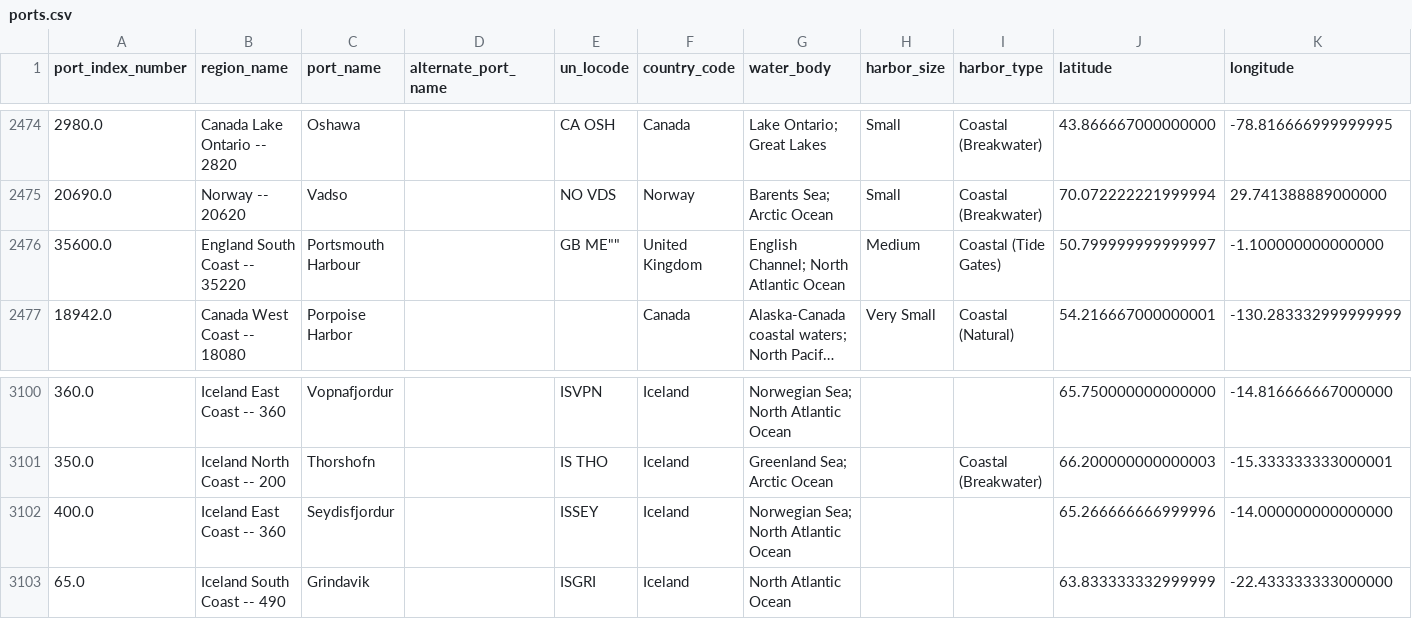
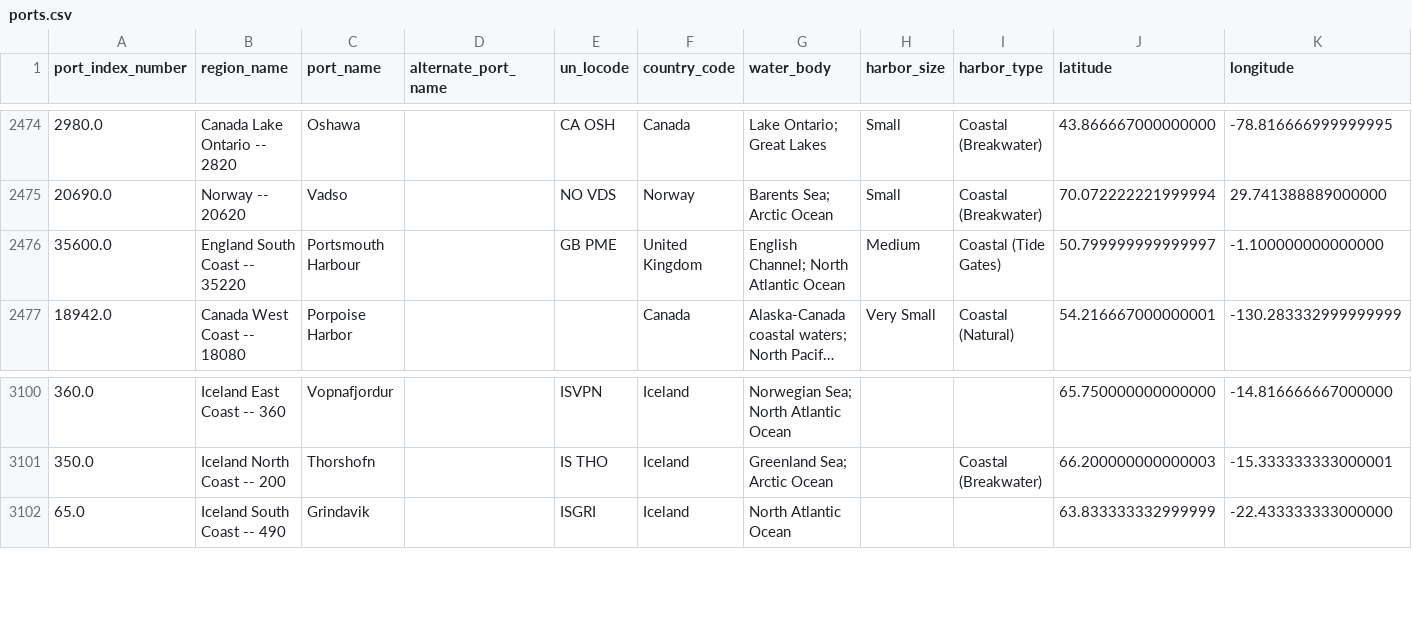
Before and after one commit to datavloot/datavloot-toolkit, a CSV file: noaa/seeds/ports.csv, drawn as a sheet; only a part is shown, gaps mark what is left out; long unchanged cells end in …; the diff names each change by its address in the sheet, - before the commit and + after, or states it on an @@ line.

```diff
--- a/noaa/seeds/ports.csv
+++ b/noaa/seeds/ports.csv
-E2476 (un_locode): GB ME""
+E2476 (un_locode): GB PME
-row 3102: 400.0 | Iceland East Coast -- 360 | Seydisfjordur |  | ISSEY | Iceland | Norwegian Sea; North Atlantic Ocean |  |  | 65.266666666999996 | -14.000000000000000
```
Also changed, not shown: 7 other files.
